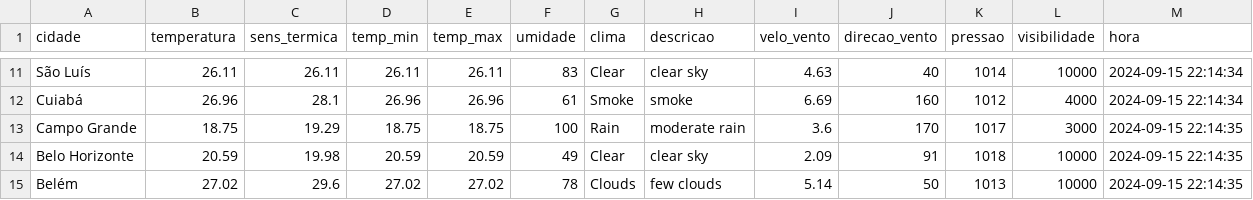
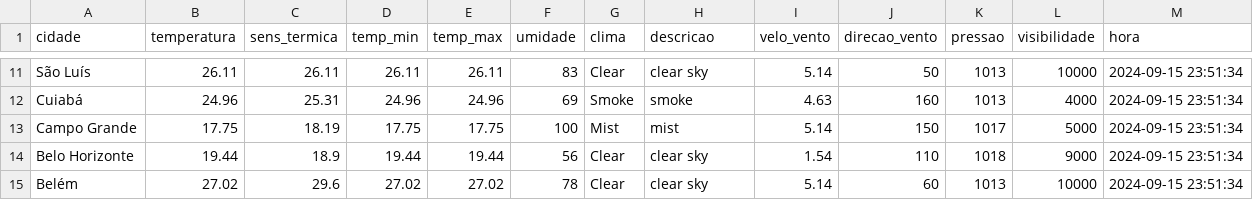
Before and after one commit to ThFenrir/integradorClimaDados, a CSV file: dados_clima_recente.csv, drawn as a sheet; only a part is shown, gaps mark what is left out; the diff covers the shown part only; the diff names each change by its address in the sheet, - before the commit and + after, or states it on an @@ line.

```diff
--- a/dados_clima_recente.csv
+++ b/dados_clima_recente.csv
-I11 (velo_vento): 4.63
+I11 (velo_vento): 5.14
-J11 (direcao_vento): 40
+J11 (direcao_vento): 50
-K11 (pressao): 1014
+K11 (pressao): 1013
-M11:M12 (hora): 2024-09-15 22:14:34
+M11:M12 (hora): 2024-09-15 23:51:34
-B12 (temperatura): 26.96
+B12 (temperatura): 24.96
-C12 (sens_termica): 28.1
+C12 (sens_termica): 25.31
-D12 (temp_min): 26.96
+D12 (temp_min): 24.96
-E12 (temp_max): 26.96
+E12 (temp_max): 24.96
-F12 (umidade): 61
+F12 (umidade): 69
-I12 (velo_vento): 6.69
+I12 (velo_vento): 4.63
-K12 (pressao): 1012
+K12 (pressao): 1013
-B13 (temperatura): 18.75
+B13 (temperatura): 17.75
-C13 (sens_termica): 19.29
+C13 (sens_termica): 18.19
-D13 (temp_min): 18.75
+D13 (temp_min): 17.75
-E13 (temp_max): 18.75
+E13 (temp_max): 17.75
-G13 (clima): Rain
+G13 (clima): Mist
-H13 (descricao): moderate rain
+H13 (descricao): mist
-I13 (velo_vento): 3.6
+I13 (velo_vento): 5.14
-J13 (direcao_vento): 170
+J13 (direcao_vento): 150
-L13 (visibilidade): 3000
+L13 (visibilidade): 5000
-M13:M15 (hora): 2024-09-15 22:14:35
+M13:M15 (hora): 2024-09-15 23:51:34
-B14 (temperatura): 20.59
+B14 (temperatura): 19.44
-C14 (sens_termica): 19.98
+C14 (sens_termica): 18.9
-D14 (temp_min): 20.59
+D14 (temp_min): 19.44
-E14 (temp_max): 20.59
+E14 (temp_max): 19.44
-F14 (umidade): 49
+F14 (umidade): 56
-I14 (velo_vento): 2.09
+I14 (velo_vento): 1.54
-J14 (direcao_vento): 91
+J14 (direcao_vento): 110
-L14 (visibilidade): 10000
+L14 (visibilidade): 9000
-G15 (clima): Clouds
+G15 (clima): Clear
-H15 (descricao): few clouds
+H15 (descricao): clear sky
-J15 (direcao_vento): 50
+J15 (direcao_vento): 60
```
Also changed, not shown: 162 edited cells elsewhere in this file.
